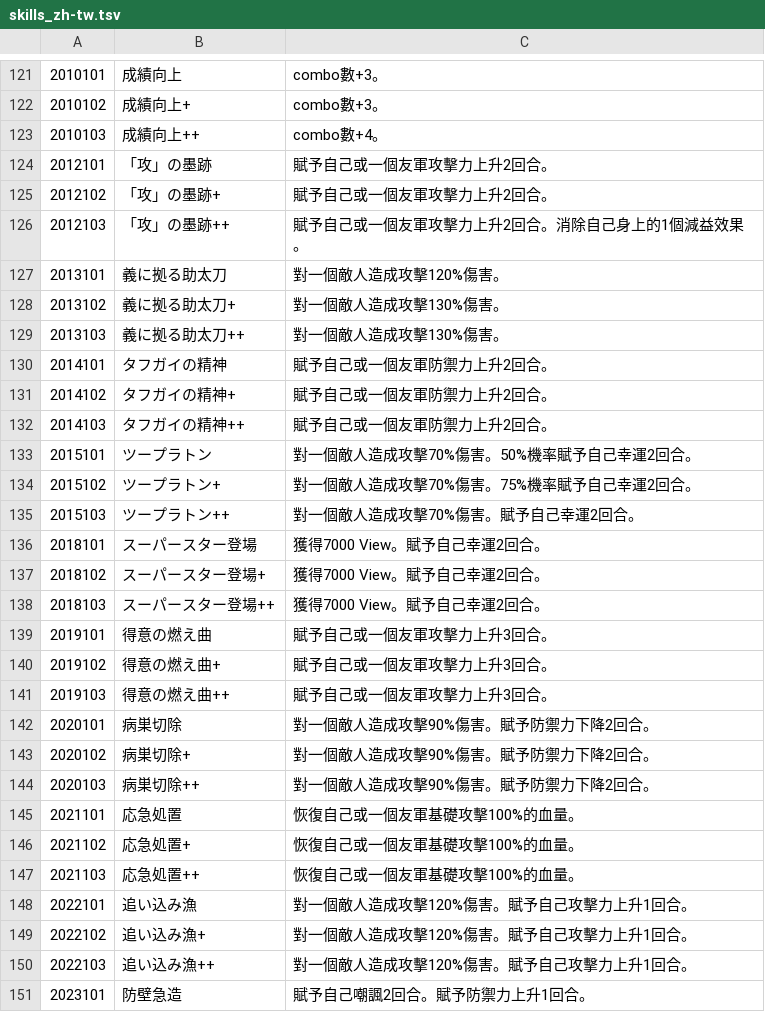
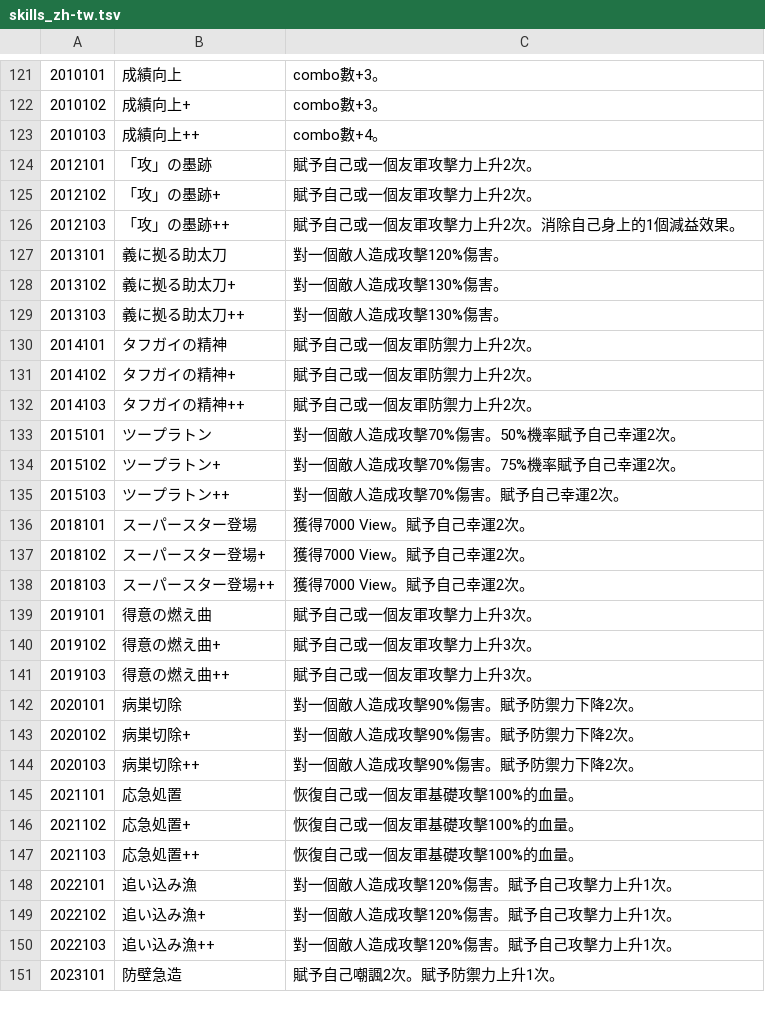
Before and after one commit to liveahero-community/liveahero-community.github.io, a TSV file: translations/skills_zh-tw.tsv, drawn as a sheet; only a part is shown, gaps mark what is left out; the diff covers the shown part only.

```diff
--- a/translations/skills_zh-tw.tsv
+++ b/translations/skills_zh-tw.tsv
@@ -123,5 +123,5 @@
 2010103	成績向上++	combo數+4。
-2012101	「攻」の墨跡	賦予自己或一個友軍攻擊力上升2回合。
-2012102	「攻」の墨跡+	賦予自己或一個友軍攻擊力上升2回合。
-2012103	「攻」の墨跡++	賦予自己或一個友軍攻擊力上升2回合。消除自己身上的1個減益效果。
+2012101	「攻」の墨跡	賦予自己或一個友軍攻擊力上升2次。
+2012102	「攻」の墨跡+	賦予自己或一個友軍攻擊力上升2次。
+2012103	「攻」の墨跡++	賦予自己或一個友軍攻擊力上升2次。消除自己身上的1個減益效果。
 2013101	義に拠る助太刀	對一個敵人造成攻擊120%傷害。
@@ -129,17 +129,17 @@
 2013103	義に拠る助太刀++	對一個敵人造成攻擊130%傷害。
-2014101	タフガイの精神	賦予自己或一個友軍防禦力上升2回合。
-2014102	タフガイの精神+	賦予自己或一個友軍防禦力上升2回合。
-2014103	タフガイの精神++	賦予自己或一個友軍防禦力上升2回合。
-2015101	ツープラトン	對一個敵人造成攻擊70%傷害。50%機率賦予自己幸運2回合。
-2015102	ツープラトン+	對一個敵人造成攻擊70%傷害。75%機率賦予自己幸運2回合。
-2015103	ツープラトン++	對一個敵人造成攻擊70%傷害。賦予自己幸運2回合。
-2018101	スーパースター登場	獲得7000 View。賦予自己幸運2回合。
-2018102	スーパースター登場+	獲得7000 View。賦予自己幸運2回合。
-2018103	スーパースター登場++	獲得7000 View。賦予自己幸運2回合。
-2019101	得意の燃え曲	賦予自己或一個友軍攻擊力上升3回合。
-2019102	得意の燃え曲+	賦予自己或一個友軍攻擊力上升3回合。
-2019103	得意の燃え曲++	賦予自己或一個友軍攻擊力上升3回合。
-2020101	病巣切除	對一個敵人造成攻擊90%傷害。賦予防禦力下降2回合。
-2020102	病巣切除+	對一個敵人造成攻擊90%傷害。賦予防禦力下降2回合。
-2020103	病巣切除++	對一個敵人造成攻擊90%傷害。賦予防禦力下降2回合。
+2014101	タフガイの精神	賦予自己或一個友軍防禦力上升2次。
+2014102	タフガイの精神+	賦予自己或一個友軍防禦力上升2次。
+2014103	タフガイの精神++	賦予自己或一個友軍防禦力上升2次。
+2015101	ツープラトン	對一個敵人造成攻擊70%傷害。50%機率賦予自己幸運2次。
+2015102	ツープラトン+	對一個敵人造成攻擊70%傷害。75%機率賦予自己幸運2次。
+2015103	ツープラトン++	對一個敵人造成攻擊70%傷害。賦予自己幸運2次。
+2018101	スーパースター登場	獲得7000 View。賦予自己幸運2次。
+2018102	スーパースター登場+	獲得7000 View。賦予自己幸運2次。
+2018103	スーパースター登場++	獲得7000 View。賦予自己幸運2次。
+2019101	得意の燃え曲	賦予自己或一個友軍攻擊力上升3次。
+2019102	得意の燃え曲+	賦予自己或一個友軍攻擊力上升3次。
+2019103	得意の燃え曲++	賦予自己或一個友軍攻擊力上升3次。
+2020101	病巣切除	對一個敵人造成攻擊90%傷害。賦予防禦力下降2次。
+2020102	病巣切除+	對一個敵人造成攻擊90%傷害。賦予防禦力下降2次。
+2020103	病巣切除++	對一個敵人造成攻擊90%傷害。賦予防禦力下降2次。
 2021101	応急処置	恢復自己或一個友軍基礎攻擊100%的血量。
@@ -147,5 +147,5 @@
 2021103	応急処置++	恢復自己或一個友軍基礎攻擊100%的血量。
-2022101	追い込み漁	對一個敵人造成攻擊120%傷害。賦予自己攻擊力上升1回合。
-2022102	追い込み漁+	對一個敵人造成攻擊120%傷害。賦予自己攻擊力上升1回合。
-2022103	追い込み漁++	對一個敵人造成攻擊120%傷害。賦予自己攻擊力上升1回合。
-2023101	防壁急造	賦予自己嘲諷2回合。賦予防禦力上升1回合。
+2022101	追い込み漁	對一個敵人造成攻擊120%傷害。賦予自己攻擊力上升1次。
+2022102	追い込み漁+	對一個敵人造成攻擊120%傷害。賦予自己攻擊力上升1次。
+2022103	追い込み漁++	對一個敵人造成攻擊120%傷害。賦予自己攻擊力上升1次。
+2023101	防壁急造	賦予自己嘲諷2次。賦予防禦力上升1次。
```
Also changed, not shown: 145 edited cells elsewhere in this file, 5 other files.
